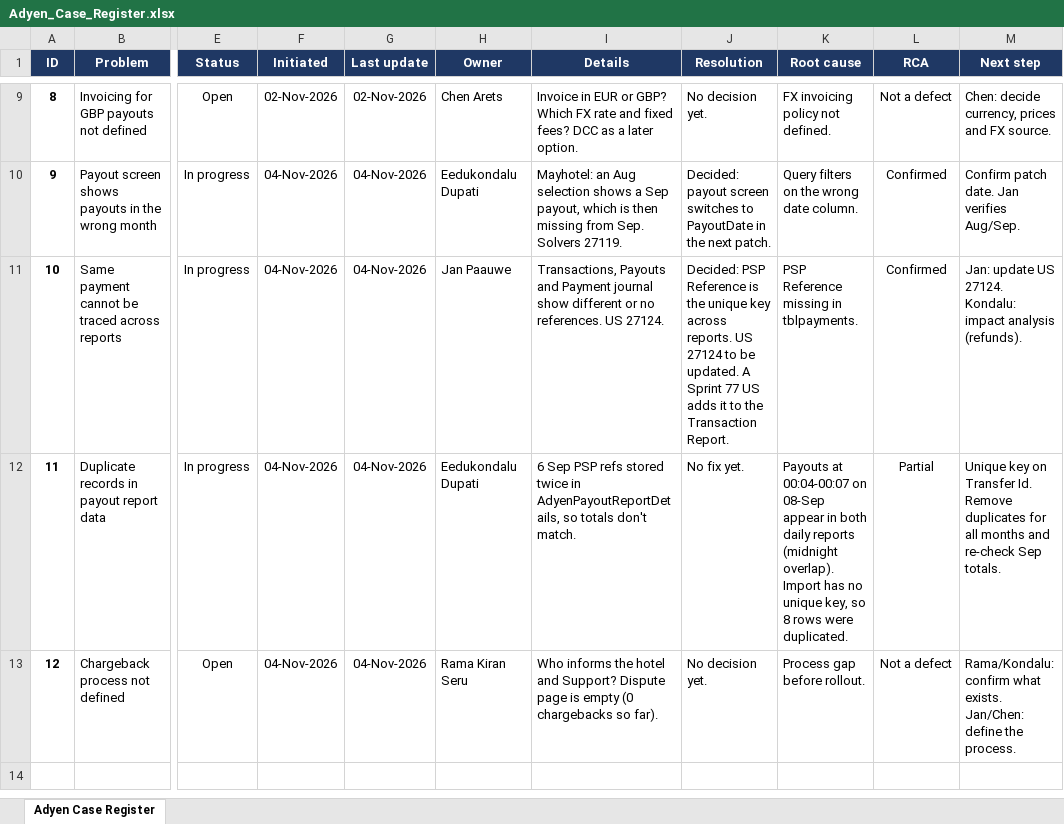
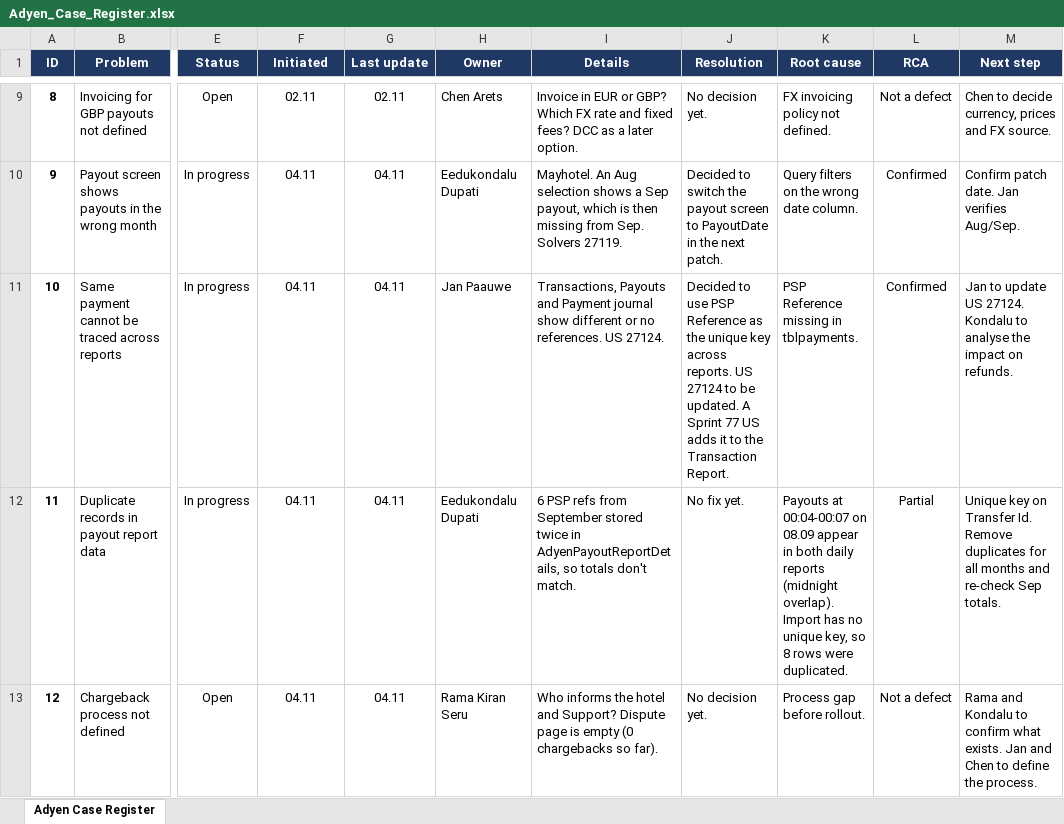
Before and after one commit to svlysokon-web/VIPS_Adyen, an Excel workbook: registers/Adyen_Case_Register.xlsx, sheet Adyen Case Register, drawn as a sheet; only a part is shown, gaps mark what is left out; values as stored, in another font and other column widths than the file's, no borders; conditional formats not drawn; the diff covers the shown part only; the diff names each change by its address in the sheet, - before the commit and + after, or states it on an @@ line.

```diff
--- a/registers/Adyen_Case_Register.xlsx (sheet Adyen Case Register)
+++ b/registers/Adyen_Case_Register.xlsx (sheet Adyen Case Register)
-F9 (Initiated): 02-Nov-2026
+F9 (Initiated): 02.11
-G9 (Last update): 02-Nov-2026
+G9 (Last update): 02.11
-M9 (Next step): Chen: decide currency, prices and FX source.
+M9 (Next step): Chen to decide currency, prices and FX source.
-F10:F13 (Initiated): 04-Nov-2026
+F10:F13 (Initiated): 04.11
-G10:G13 (Last update): 04-Nov-2026
+G10:G13 (Last update): 04.11
-I10 (Details): Mayhotel: an Aug selection…
+I10 (Details): Mayhotel. An Aug selection…
-J10 (Resolution): Decided: payout screen switches to PayoutDate…
+J10 (Resolution): Decided to switch the payout screen to PayoutDate…
-J11 (Resolution): Decided: PSP Reference is the unique…
+J11 (Resolution): Decided to use PSP Reference as the unique…
-M11 (Next step): Jan: update US 27124. Kondalu: impact analysis (refunds).
+M11 (Next step): Jan to update US 27124. Kondalu to analyse the impact on refunds.
-I12 (Details): 6 Sep PSP refs stored twice…
+I12 (Details): 6 PSP refs from September stored twice…
-K12 (Root cause): …00:04-00:07 on 08-Sep appear in…
+K12 (Root cause): …00:04-00:07 on 08.09 appear in…
-M13 (Next step): Rama/Kondalu: confirm what exists. Jan/Chen: define the…
+M13 (Next step): Rama and Kondalu to confirm what exists. Jan and Chen to define the…
```
Also changed, not shown: 34 edited cells elsewhere in this sheet, 1 other file.
